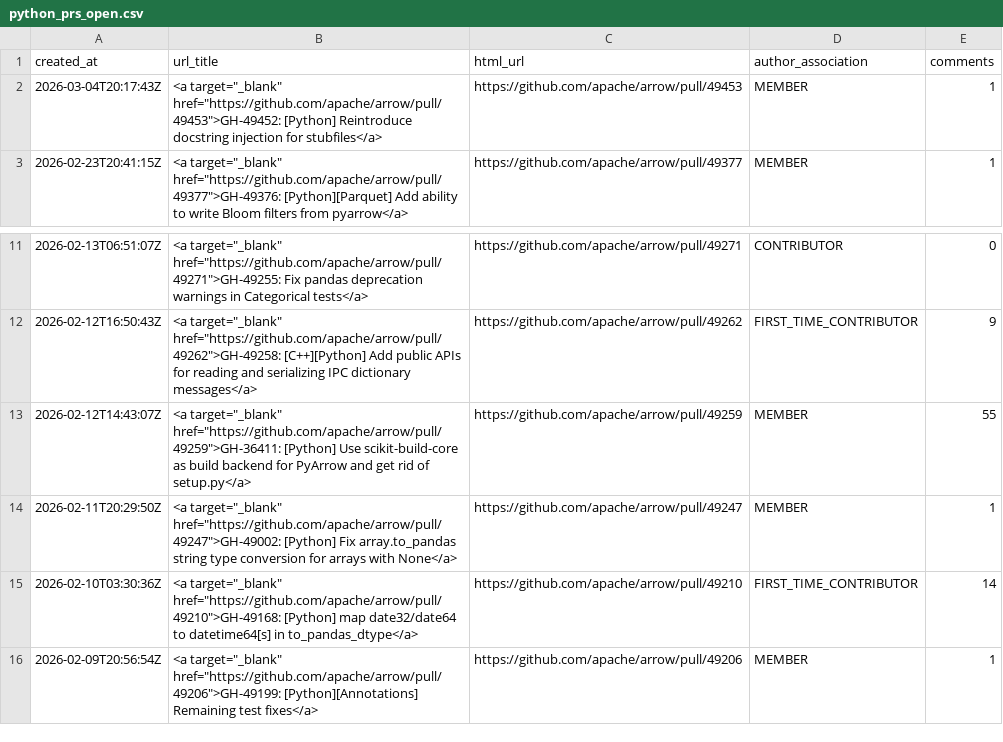
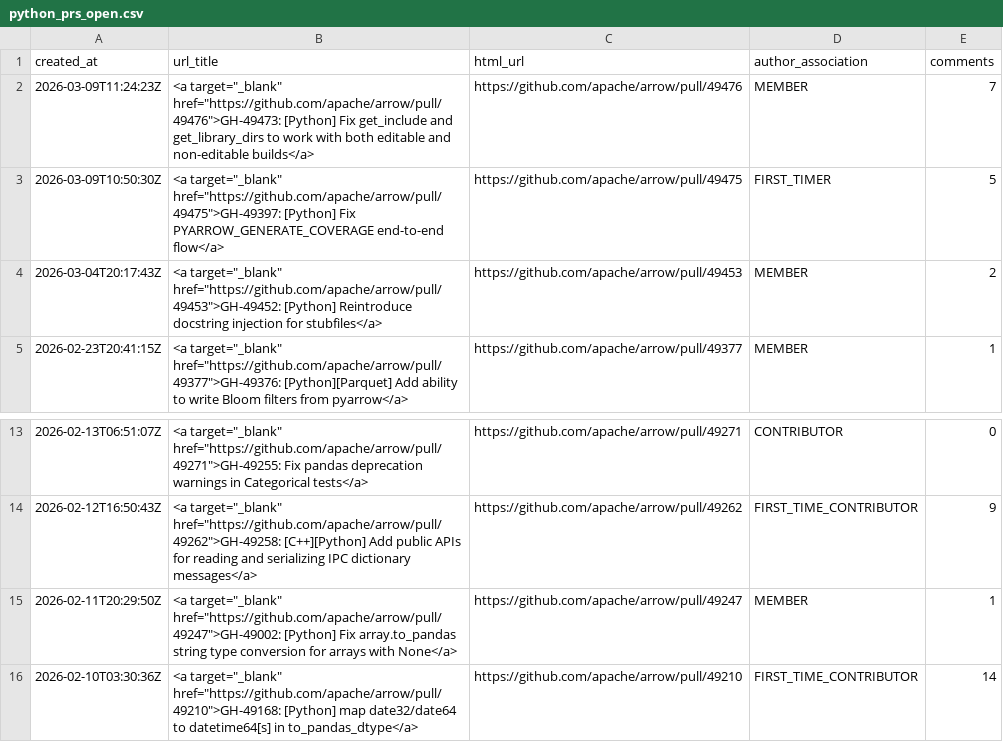
Before and after one commit to arrow-maintenance/arrowdash, a CSV file: data/python_prs_open.csv, drawn as a sheet; only a part is shown, gaps mark what is left out; the shorter side is filled out with more unchanged rows.

```diff
--- a/data/python_prs_open.csv
+++ b/data/python_prs_open.csv
@@ -1,3 +1,5 @@
 created_at,url_title,html_url,author_association,comments
-2026-03-04T20:17:43Z,"<a target=""_blank"" href=""https://github.com/apache/arrow/pull/49453"">GH-49452: [Python] Reintroduce docstring injection for stubfiles</a>",https://github.com/apache/arrow/pull/49453,MEMBER,1
+2026-03-09T11:24:23Z,"<a target=""_blank"" href=""https://github.com/apache/arrow/pull/49476"">GH-49473: [Python] Fix get_include and get_library_dirs to work with both editable and non-editable builds</a>",https://github.com/apache/arrow/pull/49476,MEMBER,7
+2026-03-09T10:50:30Z,"<a target=""_blank"" href=""https://github.com/apache/arrow/pull/49475"">GH-49397: [Python] Fix PYARROW_GENERATE_COVERAGE end-to-end flow</a>",https://github.com/apache/arrow/pull/49475,FIRST_TIMER,5
+2026-03-04T20:17:43Z,"<a target=""_blank"" href=""https://github.com/apache/arrow/pull/49453"">GH-49452: [Python] Reintroduce docstring injection for stubfiles</a>",https://github.com/apache/arrow/pull/49453,MEMBER,2
 2026-02-23T20:41:15Z,"<a target=""_blank"" href=""https://github.com/apache/arrow/pull/49377"">GH-49376: [Python][Parquet] Add ability to write Bloom filters from pyarrow</a>",https://github.com/apache/arrow/pull/49377,MEMBER,1
@@ -12,3 +14,2 @@ created_at,url_title,html_url,author_association,comments
 2026-02-12T16:50:43Z,"<a target=""_blank"" href=""https://github.com/apache/arrow/pull/49262"">GH-49258: [C++][Python] Add public APIs for reading and serializing IPC dictionary messages</a>",https://github.com/apache/arrow/pull/49262,FIRST_TIME_CONTRIBUTOR,9
-2026-02-12T14:43:07Z,"<a target=""_blank"" href=""https://github.com/apache/arrow/pull/49259"">GH-36411: [Python] Use scikit-build-core as build backend for PyArrow and get rid of setup.py</a>",https://github.com/apache/arrow/pull/49259,MEMBER,55
 2026-02-11T20:29:50Z,"<a target=""_blank"" href=""https://github.com/apache/arrow/pull/49247"">GH-49002: [Python] Fix array.to_pandas string type conversion for arrays with None</a>",https://github.com/apache/arrow/pull/49247,MEMBER,1
```
Also changed, not shown: data/open_counts.csv, data/python_issues_open.csv, 10 other files.
